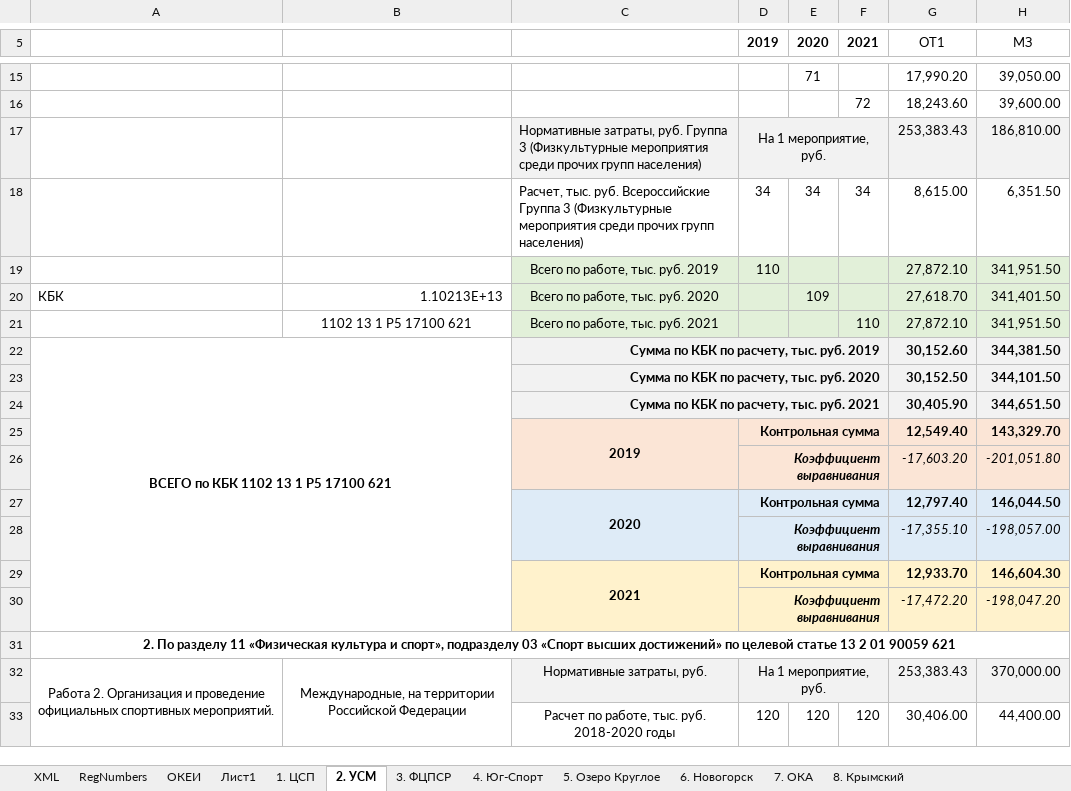
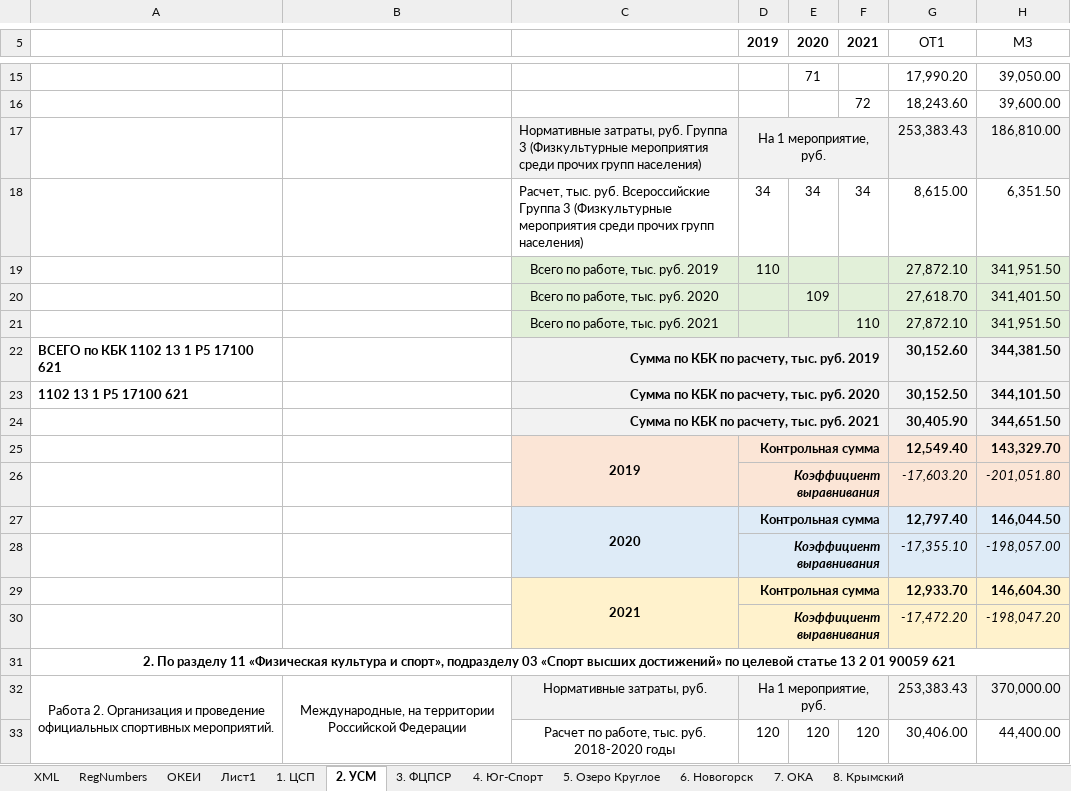
Before and after one commit to kimkarus/eb_vniifk, an Excel workbook: eb/Копия РАБОТЫ 2019.xlsm, sheet 2. УСМ, drawn as a sheet; only a part is shown, gaps mark what is left out; values as stored, in another font and other column widths than the file's, no borders; the diff covers the shown part only; the diff names each change by its address in the sheet, - before the commit and + after, or states it on an @@ line.

```diff
--- a/eb/Копия РАБОТЫ 2019.xlsm (sheet 2. УСМ)
+++ b/eb/Копия РАБОТЫ 2019.xlsm (sheet 2. УСМ)
-A20: КБК
+A20: (empty)
-B20: 1.10213E+13
+B20: (empty)
-B21: 1102 13 1 Р5 17100 621
+B21: (empty)
-A22 alignment: center
+A22 alignment: left
-A22:B30 merged
-A23: (empty)
+A23: 1102 13 1 Р5 17100 621
```
Also changed, not shown: 3 edited cells, cell formats and merged cells elsewhere in this sheet, sheet XML, sheet 3. ФЦПСР, 8 other files.
